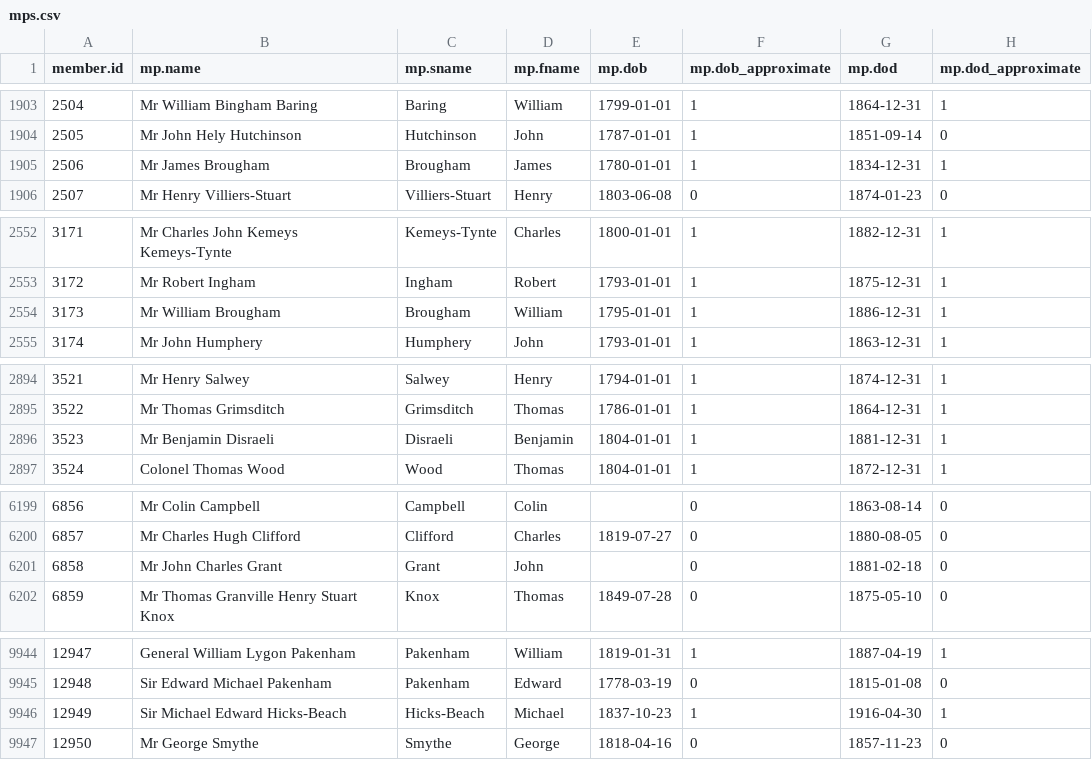
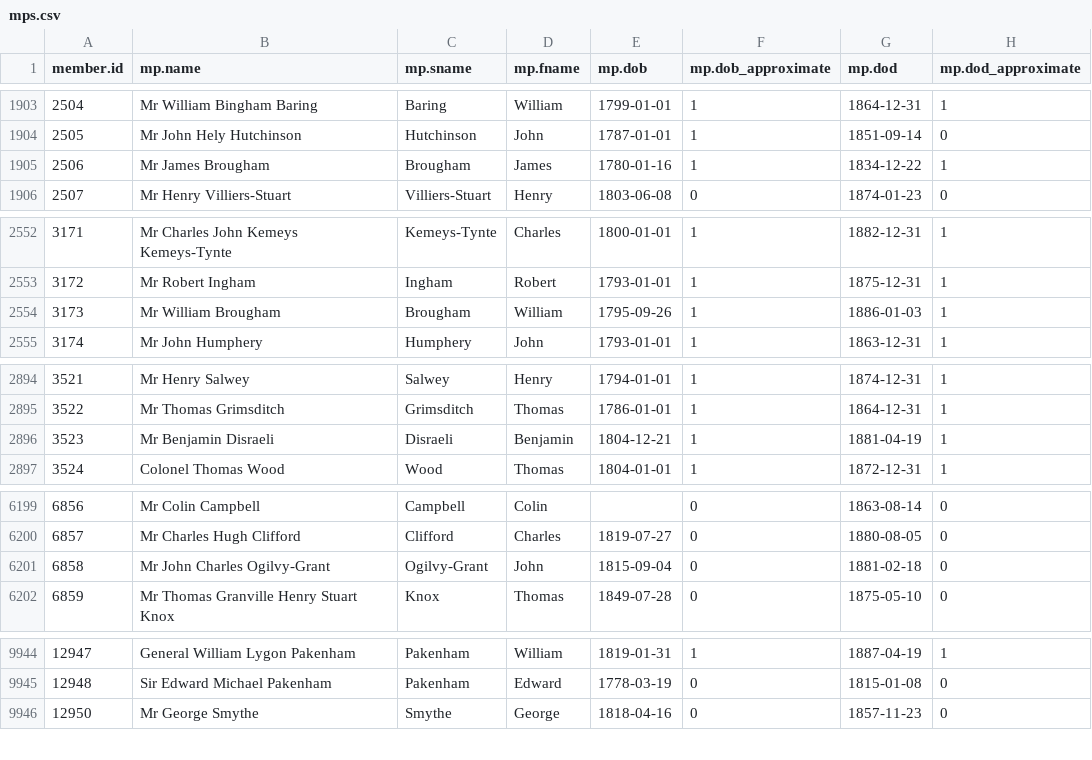
Before and after one commit to stephbuon/hansard-speakers, a CSV file: data/mps.csv, drawn as a sheet; only a part is shown, gaps mark what is left out; the diff covers the shown part only.

Commit message:
updated dates to mps.csv

```diff
--- a/data/mps.csv
+++ b/data/mps.csv
@@ -1904,3 +1904,3 @@ member.id,mp.name,mp.sname,mp.fname,mp.dob,mp.dob_approximate,mp.dod,mp.dod_appr
 2505,Mr John Hely Hutchinson,Hutchinson,John,1787-01-01,1,1851-09-14,0
-2506,Mr James Brougham,Brougham,James,1780-01-01,1,1834-12-31,1
+2506,Mr James Brougham,Brougham,James,1780-01-16,1,1834-12-22,1
 2507,Mr Henry Villiers-Stuart,Villiers-Stuart,Henry,1803-06-08,0,1874-01-23,0
@@ -2553,3 +2553,3 @@ member.id,mp.name,mp.sname,mp.fname,mp.dob,mp.dob_approximate,mp.dod,mp.dod_appr
 3172,Mr Robert Ingham,Ingham,Robert,1793-01-01,1,1875-12-31,1
-3173,Mr William Brougham,Brougham,William,1795-01-01,1,1886-12-31,1
+3173,Mr William Brougham,Brougham,William,1795-09-26,1,1886-01-03,1
 3174,Mr John Humphery,Humphery,John,1793-01-01,1,1863-12-31,1
@@ -2895,3 +2895,3 @@ member.id,mp.name,mp.sname,mp.fname,mp.dob,mp.dob_approximate,mp.dod,mp.dod_appr
 3522,Mr Thomas Grimsditch,Grimsditch,Thomas,1786-01-01,1,1864-12-31,1
-3523,Mr Benjamin Disraeli,Disraeli,Benjamin,1804-01-01,1,1881-12-31,1
+3523,Mr Benjamin Disraeli,Disraeli,Benjamin,1804-12-21,1,1881-04-19,1
 3524,Colonel Thomas Wood,Wood,Thomas,1804-01-01,1,1872-12-31,1
@@ -6200,3 +6200,3 @@ member.id,mp.name,mp.sname,mp.fname,mp.dob,mp.dob_approximate,mp.dod,mp.dod_appr
 6857,Mr Charles Hugh Clifford,Clifford,Charles,1819-07-27,0,1880-08-05,0
-6858,Mr John Charles Grant,Grant,John,,0,1881-02-18,0
+6858,Mr John Charles Ogilvy-Grant,Ogilvy-Grant,John,1815-09-04,0,1881-02-18,0
 6859,Mr Thomas Granville Henry Stuart Knox,Knox,Thomas,1849-07-28,0,1875-05-10,0
@@ -9945,3 +9945,2 @@ member.id,mp.name,mp.sname,mp.fname,mp.dob,mp.dob_approximate,mp.dod,mp.dod_appr
 12948,Sir Edward Michael Pakenham,Pakenham,Edward,1778-03-19,0,1815-01-08,0
-12949,Sir Michael Edward Hicks-Beach,Hicks-Beach,Michael,1837-10-23,1,1916-04-30,1
 12950,Mr George Smythe,Smythe,George,1818-04-16,0,1857-11-23,0
```
Also changed, not shown: 10 edited cells elsewhere in this file.
